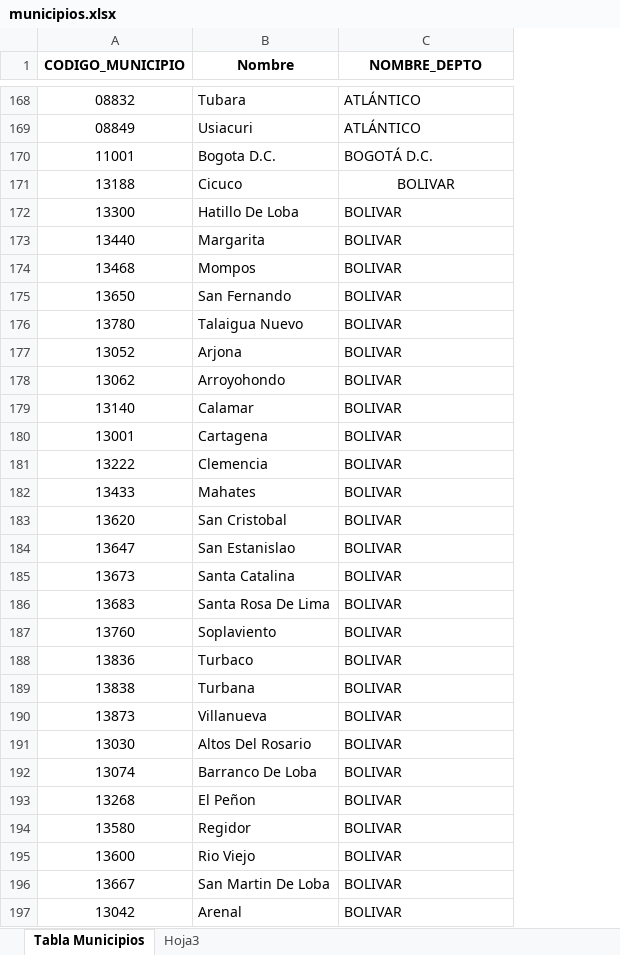
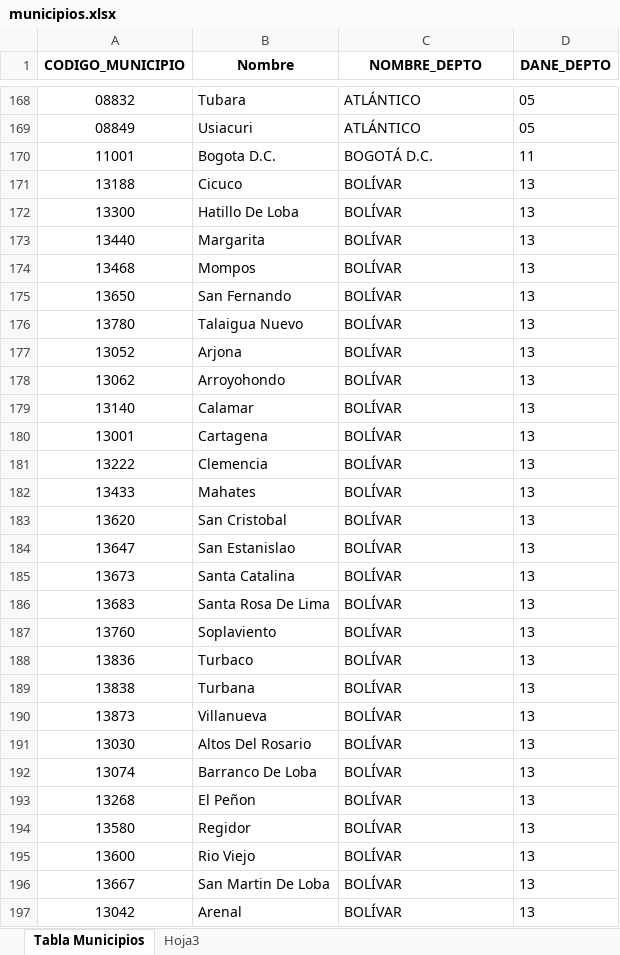
Before and after one commit to johpaz/Api-Datos-Fake-y-municipios-Dane, an Excel workbook: src/municipios/municipios.xlsx, sheet Tabla Municipios, drawn as a sheet; only a part is shown, gaps mark what is left out; values as stored, in another font and other column widths than the file's, no borders; charts and pictures not drawn; the diff covers the shown part only; the diff names each change by its address in the sheet, - before the commit and + after, or states it on an @@ line.

Commit message:
DANE DEPTO

```diff
--- a/src/municipios/municipios.xlsx (sheet Tabla Municipios)
+++ b/src/municipios/municipios.xlsx (sheet Tabla Municipios)
+column D (DANE_DEPTO), rows 168-197: 05 | 05 | 11 | 13 | 13 | 13 | 13 | 13 | 13 | 13 | 13 | 13 | 13 | 13 | 13 | 13 | 13 | 13 | 13 | 13 | 13 | 13 | 13 | 13 | 13 | 13 | 13 | 13 | 13 | 13
-C171:C197 (NOMBRE_DEPTO): BOLIVAR
+C171:C197 (NOMBRE_DEPTO): BOLÍVAR
-C171 alignment: center
+C171 alignment: left
```
Also changed, not shown: 245 edited cells and cell formats elsewhere in this sheet, src/municipios/departamentos.xlsx, 4 other files.
